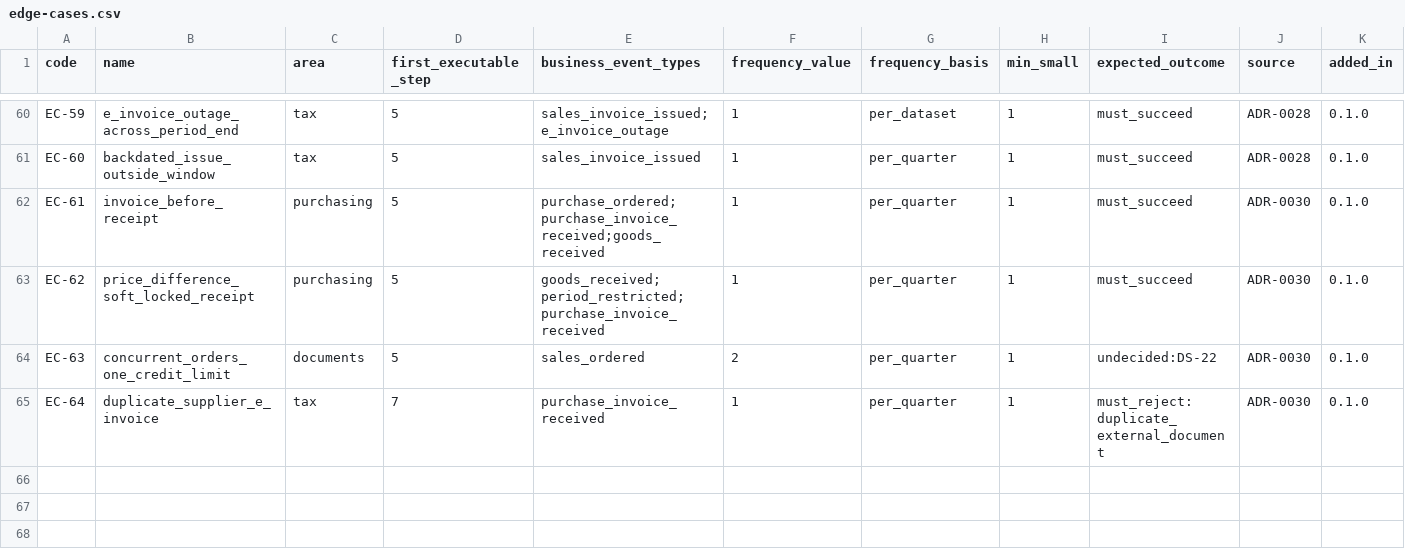
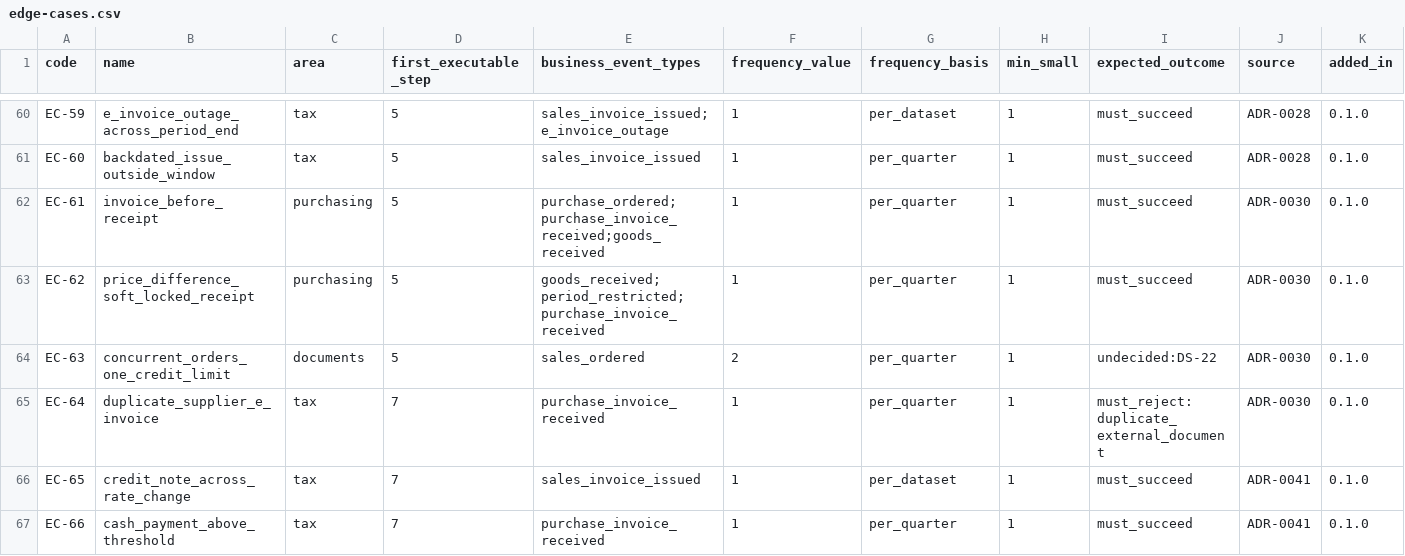
Before and after one commit to AnGaudium/ERPMe, a CSV file: docs/catalogs/edge-cases.csv, drawn as a sheet; only a part is shown, gaps mark what is left out; rows hold the shown columns only; the diff names each change by its address in the sheet, - before the commit and + after, or states it on an @@ line.

```diff
--- a/docs/catalogs/edge-cases.csv
+++ b/docs/catalogs/edge-cases.csv
+row 66: EC-65 | credit_note_across_rate_change | tax | 7 | sales_invoice_issued | 1 | per_dataset | 1 | must_succeed | ADR-0041 | 0.1.0
+row 67: EC-66 | cash_payment_above_threshold | tax | 7 | purchase_invoice_received | 1 | per_quarter | 1 | must_succeed | ADR-0041 | 0.1.0
```
Also changed, not shown: docs/catalogs/invariants.csv, docs/catalogs/transaction-keys.csv, 30 other files.
